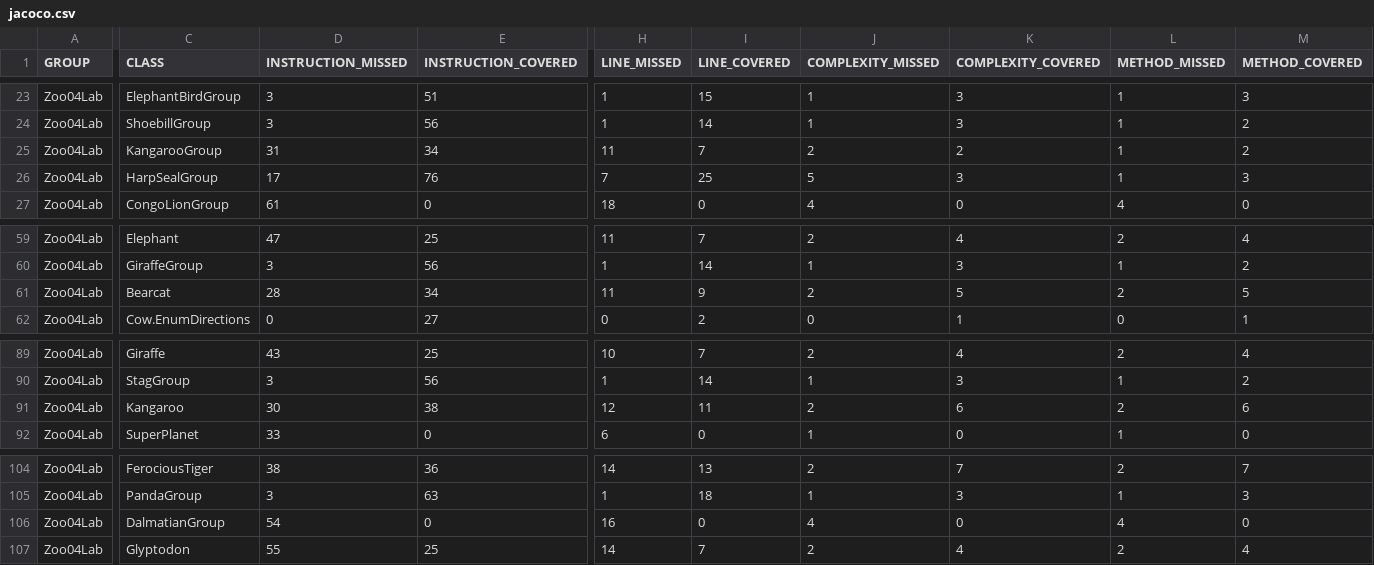
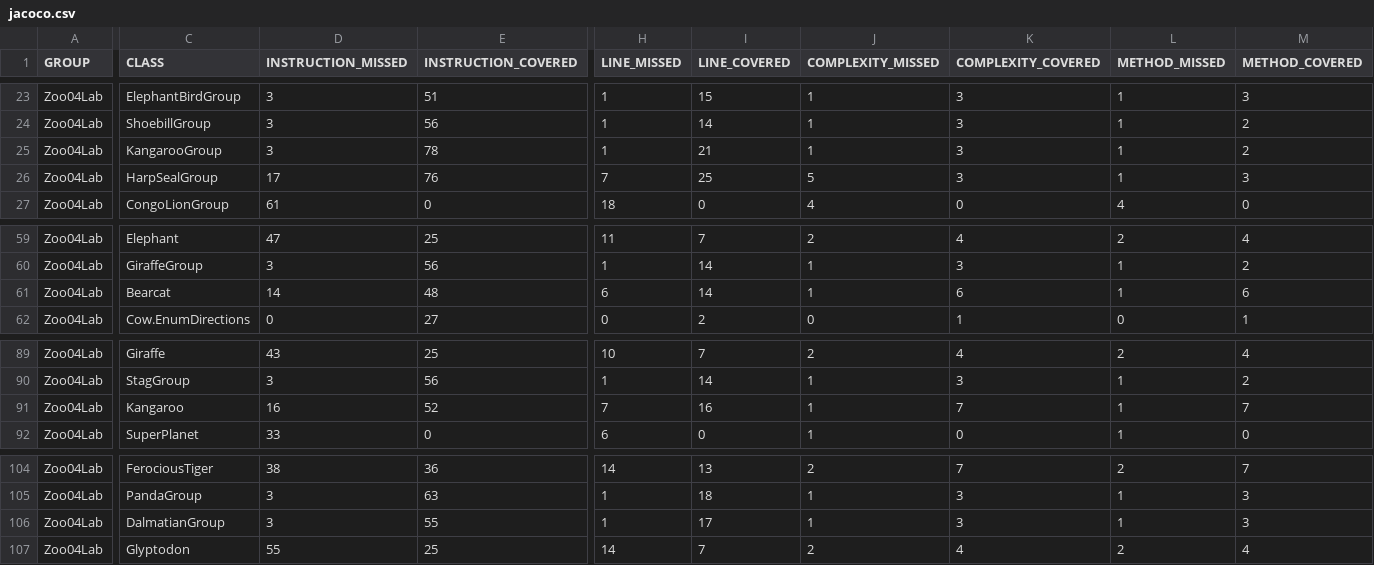
Before and after one commit to denisecase/Zoo04Lab-Coverage, a CSV file: jacoco.csv, drawn as a sheet; only a part is shown, gaps mark what is left out; the diff covers the shown part only; the diff names each change by its address in the sheet, - before the commit and + after, or states it on an @@ line.

```diff
--- a/jacoco.csv
+++ b/jacoco.csv
-D25 (INSTRUCTION_MISSED): 31
+D25 (INSTRUCTION_MISSED): 3
-E25 (INSTRUCTION_COVERED): 34
+E25 (INSTRUCTION_COVERED): 78
-H25 (LINE_MISSED): 11
+H25 (LINE_MISSED): 1
-I25 (LINE_COVERED): 7
+I25 (LINE_COVERED): 21
-J25 (COMPLEXITY_MISSED): 2
+J25 (COMPLEXITY_MISSED): 1
-K25 (COMPLEXITY_COVERED): 2
+K25 (COMPLEXITY_COVERED): 3
-D61 (INSTRUCTION_MISSED): 28
+D61 (INSTRUCTION_MISSED): 14
-E61 (INSTRUCTION_COVERED): 34
+E61 (INSTRUCTION_COVERED): 48
-H61 (LINE_MISSED): 11
+H61 (LINE_MISSED): 6
-I61 (LINE_COVERED): 9
+I61 (LINE_COVERED): 14
-J61 (COMPLEXITY_MISSED): 2
+J61 (COMPLEXITY_MISSED): 1
-K61 (COMPLEXITY_COVERED): 5
+K61 (COMPLEXITY_COVERED): 6
-L61 (METHOD_MISSED): 2
+L61 (METHOD_MISSED): 1
-M61 (METHOD_COVERED): 5
+M61 (METHOD_COVERED): 6
-D91 (INSTRUCTION_MISSED): 30
+D91 (INSTRUCTION_MISSED): 16
-E91 (INSTRUCTION_COVERED): 38
+E91 (INSTRUCTION_COVERED): 52
-H91 (LINE_MISSED): 12
+H91 (LINE_MISSED): 7
-I91 (LINE_COVERED): 11
+I91 (LINE_COVERED): 16
-J91 (COMPLEXITY_MISSED): 2
+J91 (COMPLEXITY_MISSED): 1
-K91 (COMPLEXITY_COVERED): 6
+K91 (COMPLEXITY_COVERED): 7
-L91 (METHOD_MISSED): 2
+L91 (METHOD_MISSED): 1
-M91 (METHOD_COVERED): 6
+M91 (METHOD_COVERED): 7
-D106 (INSTRUCTION_MISSED): 54
+D106 (INSTRUCTION_MISSED): 3
-E106 (INSTRUCTION_COVERED): 0
+E106 (INSTRUCTION_COVERED): 55
-H106 (LINE_MISSED): 16
+H106 (LINE_MISSED): 1
-I106 (LINE_COVERED): 0
+I106 (LINE_COVERED): 17
-J106 (COMPLEXITY_MISSED): 4
+J106 (COMPLEXITY_MISSED): 1
-K106 (COMPLEXITY_COVERED): 0
+K106 (COMPLEXITY_COVERED): 3
-L106 (METHOD_MISSED): 4
+L106 (METHOD_MISSED): 1
-M106 (METHOD_COVERED): 0
+M106 (METHOD_COVERED): 3
```
Also changed, not shown: 36 edited cells elsewhere in this file, 26 other files.
